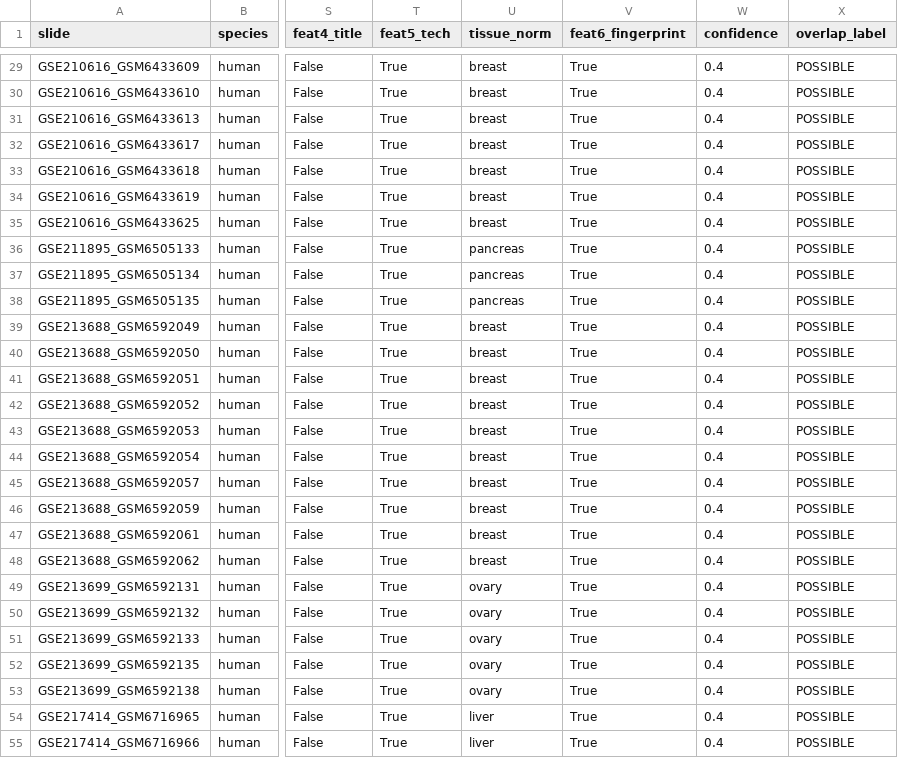
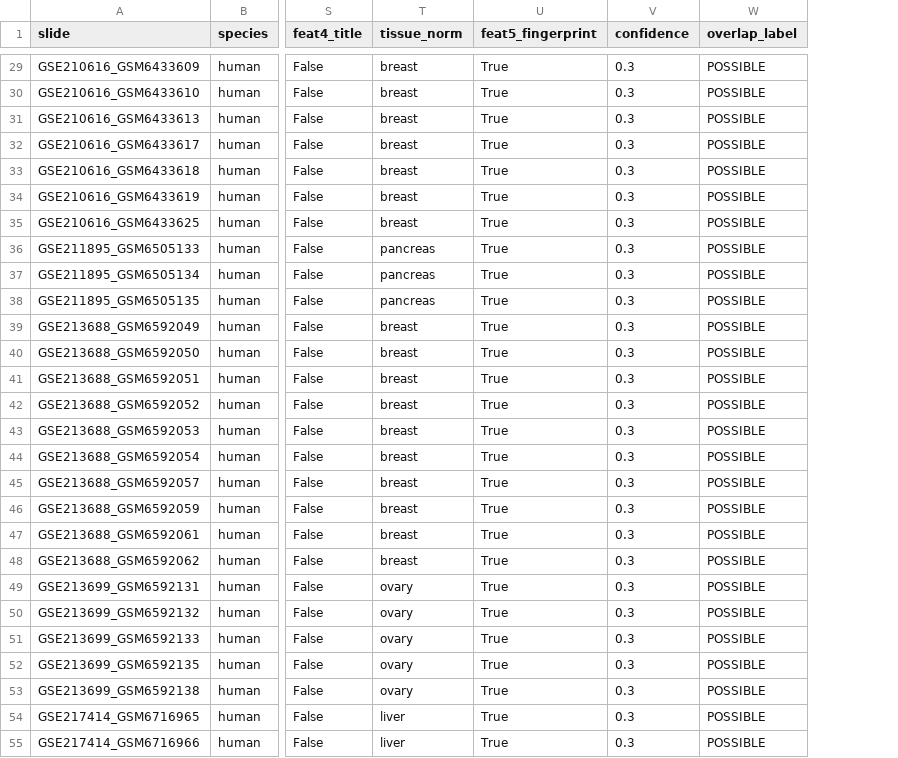
Before and after one commit to zeptabot/Hest-Assembling-Pipeline, a CSV file: pipeline_output/stimage_manual_review.csv, drawn as a sheet; only a part is shown, gaps mark what is left out; removed rows and columns are numbered as before the commit, all else as after; the diff covers the shown part only; the diff names each change by its address in the sheet, - before the commit and + after, or states it on an @@ line.

```diff
--- a/pipeline_output/stimage_manual_review.csv
+++ b/pipeline_output/stimage_manual_review.csv
-column T (feat5_tech), rows 29-55: all True
-U1: feat6_fingerprint
+U1: feat5_fingerprint
-V29:V55 (confidence): 0.4
+V29:V55 (confidence): 0.3
```
Also changed, not shown: 82 edited cells elsewhere in this file, pipeline_output/stimage_confirmed_overlap.csv, pipeline_output/stimage_novel.csv, 5 other files.
